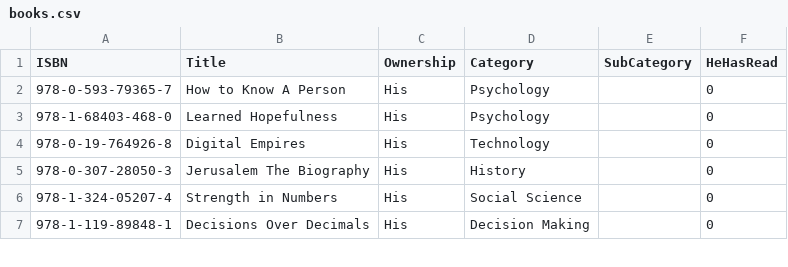
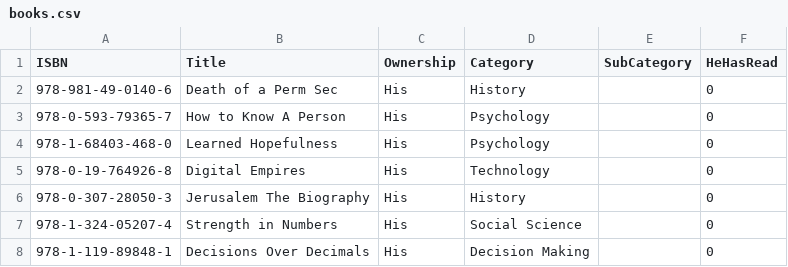
Before and after one commit to ThoughtfulPractice/books_catalogue_vis, a CSV file: data/raw/books.csv, drawn as a sheet; only a part is shown.

Commit message:
Update books.csv

```diff
--- a/data/raw/books.csv
+++ b/data/raw/books.csv
@@ -1,2 +1,3 @@
 ISBN,Title,Ownership,Category,SubCategory,HeHasRead
+978-981-49-0140-6,Death of a Perm Sec,His,History,,0
 978-0-593-79365-7,How to Know A Person,His,Psychology,,0
```
